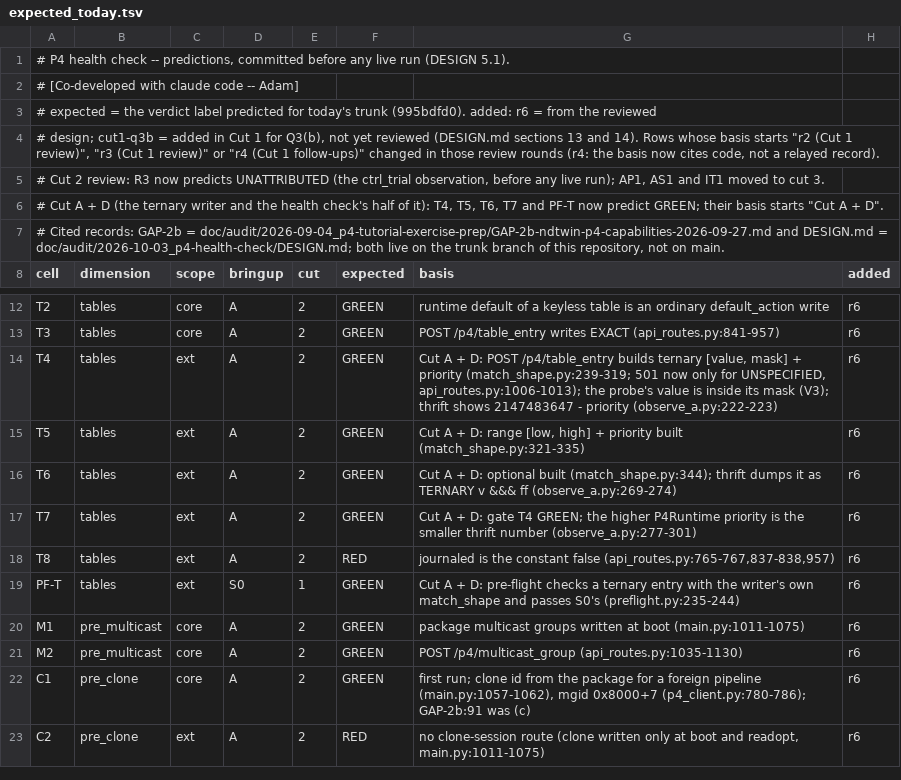
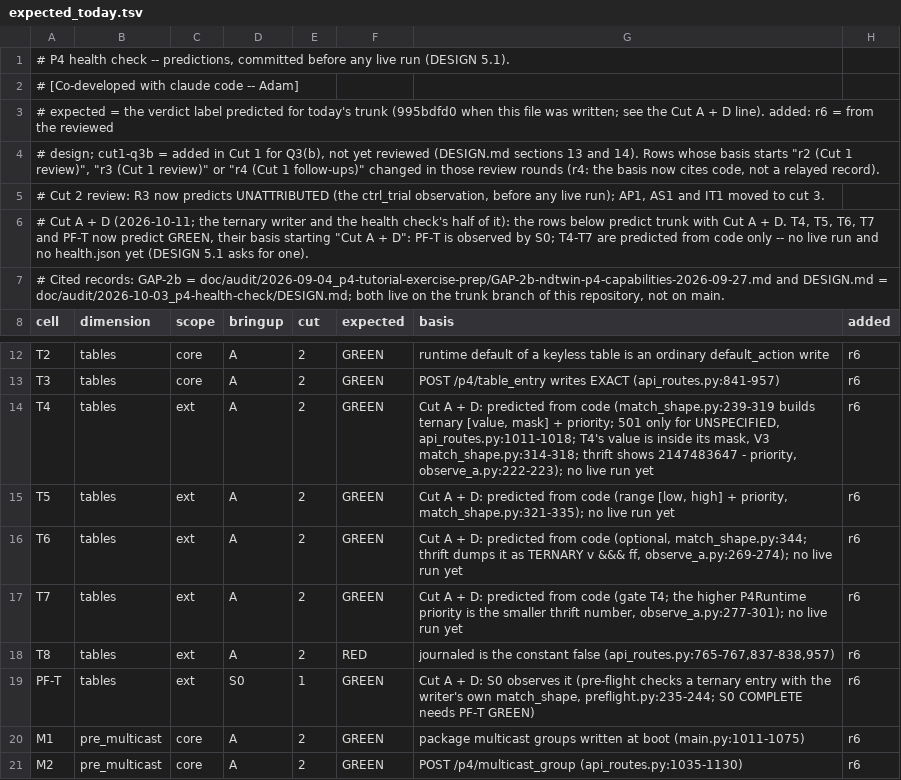
Before and after one commit to Adam010341/NDTwin-Kernel-P4, a TSV file: doc/audit/2026-10-03_p4-health-check/expected_today.tsv, drawn as a sheet; only a part is shown, gaps mark what is left out; the shorter side is filled out with more unchanged rows.

Commit message:
p4_health: tighten what counts as PF-T's ternary entry and its refusal
S0 now takes as PF-T's entry only a non-default t_ternary entry whose match
names the ternary field, so a match-less catch-all no longer passes for it.
A refusal is RED only when pre-flight refused exactly that entry and nothing
else; another refused entry in the same row, a stray continuation or a
trailing count of further problems makes it PROBE-BROKEN, as the old rule
did. The gate now marks uncommitted edits to match_shape.py, which the
collect suite reads. Also adds a lab test for an S0 that refused PF-T, two
captured pre-flight outputs, design notes on the new PF-T rule, and marks the
T4-T7 predictions as coming from code only.

```diff
--- a/doc/audit/2026-10-03_p4-health-check/expected_today.tsv
+++ b/doc/audit/2026-10-03_p4-health-check/expected_today.tsv
@@ -2,6 +2,6 @@
 # [Co-developed with claude code -- Adam]
-# expected = the verdict label predicted for today's trunk (995bdfd0). added: r6 = from the reviewed
+# expected = the verdict label predicted for today's trunk (995bdfd0 when this file was written; see the Cut A + D line). added: r6 = from the reviewed
 # design; cut1-q3b = added in Cut 1 for Q3(b), not yet reviewed (DESIGN.md sections 13 and 14). Rows whose basis starts "r2 (Cut 1 review)", "r3 (Cut 1 review)" or "r4 (Cut 1 follow-ups)" changed in those review rounds (r4: the basis now cites code, not a relayed record).
 # Cut 2 review: R3 now predicts UNATTRIBUTED (the ctrl_trial observation, before any live run); AP1, AS1 and IT1 moved to cut 3.
-# Cut A + D (the ternary writer and the health check's half of it): T4, T5, T6, T7 and PF-T now predict GREEN; their basis starts "Cut A + D".
+# Cut A + D (2026-10-11; the ternary writer and the health check's half of it): the rows below predict trunk with Cut A + D. T4, T5, T6, T7 and PF-T now predict GREEN, their basis starting "Cut A + D": PF-T is observed by S0; T4-T7 are predicted from code only -- no live run and no health.json yet (DESIGN 5.1 asks for one).
 # Cited records: GAP-2b = doc/audit/2026-09-04_p4-tutorial-exercise-prep/GAP-2b-ndtwin-p4-capabilities-2026-09-27.md and DESIGN.md = doc/audit/2026-10-03_p4-health-check/DESIGN.md; both live on the trunk branch of this repository, not on main.
@@ -13,8 +13,8 @@ T2	tables	core	A	2	GREEN	runtime default of a keyless table is an ordinary defau
 T3	tables	core	A	2	GREEN	POST /p4/table_entry writes EXACT (api_routes.py:841-957)	r6
-T4	tables	ext	A	2	GREEN	Cut A + D: POST /p4/table_entry builds ternary [value, mask] + priority (match_shape.py:239-319; 501 now only for UNSPECIFIED, api_routes.py:1006-1013); the probe's value is inside its mask (V3); thrift shows 2147483647 - priority (observe_a.py:222-223)	r6
-T5	tables	ext	A	2	GREEN	Cut A + D: range [low, high] + priority built (match_shape.py:321-335)	r6
-T6	tables	ext	A	2	GREEN	Cut A + D: optional built (match_shape.py:344); thrift dumps it as TERNARY v &&& ff (observe_a.py:269-274)	r6
-T7	tables	ext	A	2	GREEN	Cut A + D: gate T4 GREEN; the higher P4Runtime priority is the smaller thrift number (observe_a.py:277-301)	r6
+T4	tables	ext	A	2	GREEN	Cut A + D: predicted from code (match_shape.py:239-319 builds ternary [value, mask] + priority; 501 only for UNSPECIFIED, api_routes.py:1011-1018; T4's value is inside its mask, V3 match_shape.py:314-318; thrift shows 2147483647 - priority, observe_a.py:222-223); no live run yet	r6
+T5	tables	ext	A	2	GREEN	Cut A + D: predicted from code (range [low, high] + priority, match_shape.py:321-335); no live run yet	r6
+T6	tables	ext	A	2	GREEN	Cut A + D: predicted from code (optional, match_shape.py:344; thrift dumps it as TERNARY v &&& ff, observe_a.py:269-274); no live run yet	r6
+T7	tables	ext	A	2	GREEN	Cut A + D: predicted from code (gate T4; the higher P4Runtime priority is the smaller thrift number, observe_a.py:277-301); no live run yet	r6
 T8	tables	ext	A	2	RED	journaled is the constant false (api_routes.py:765-767,837-838,957)	r6
-PF-T	tables	ext	S0	1	GREEN	Cut A + D: pre-flight checks a ternary entry with the writer's own match_shape and passes S0's (preflight.py:235-244)	r6
+PF-T	tables	ext	S0	1	GREEN	Cut A + D: S0 observes it (pre-flight checks a ternary entry with the writer's own match_shape, preflight.py:235-244; S0 COMPLETE needs PF-T GREEN)	r6
 M1	pre_multicast	core	A	2	GREEN	package multicast groups written at boot (main.py:1011-1075)	r6
```
Also changed, not shown: 11 other files.
